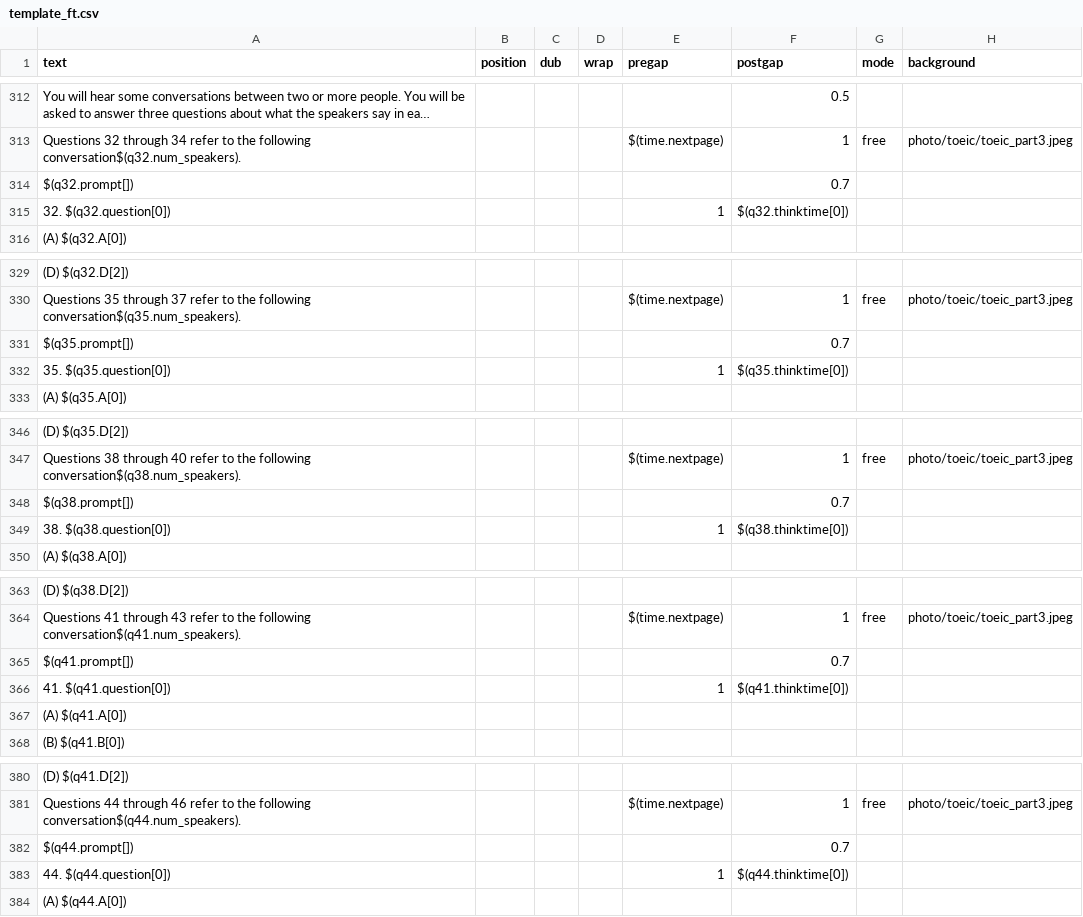
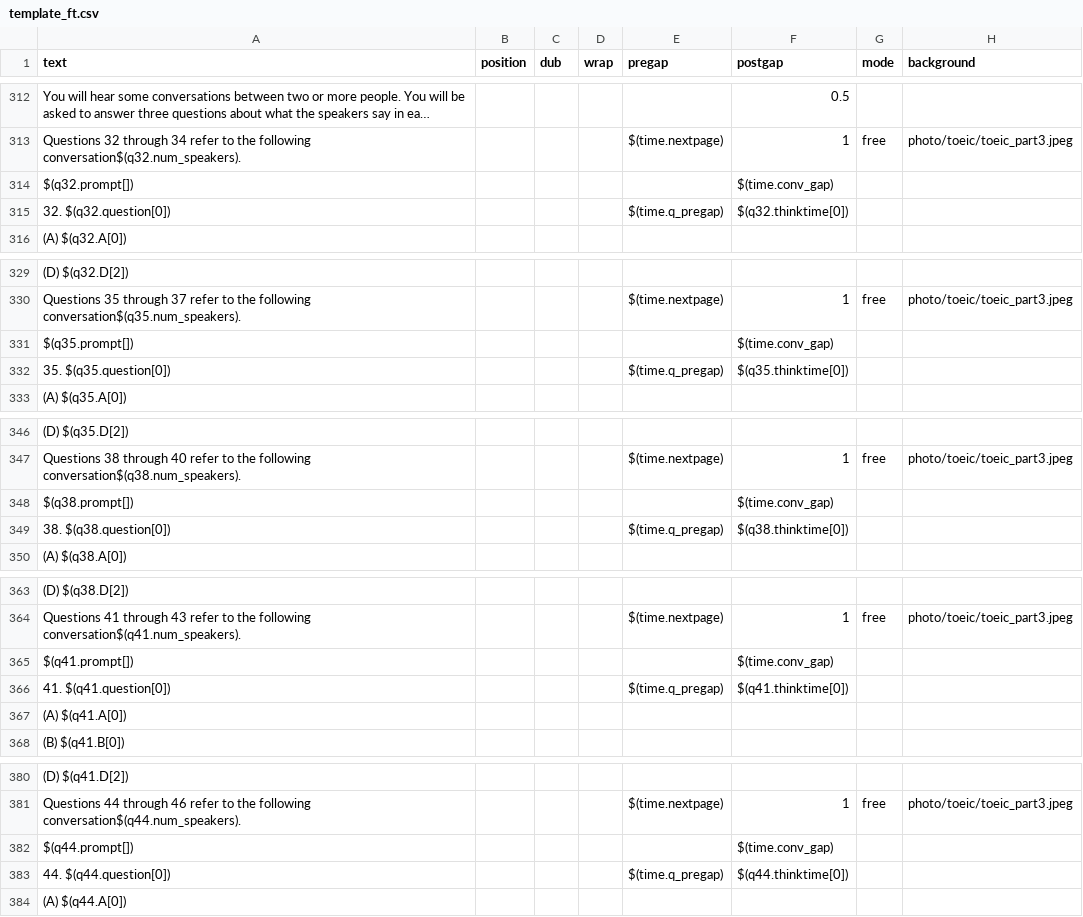
Before and after one commit to aaronlee86/reel, a CSV file: toeic/template_ft.csv, drawn as a sheet; only a part is shown, gaps mark what is left out; long unchanged cells end in …; the diff covers the shown part only; the diff names each change by its address in the sheet, - before the commit and + after, or states it on an @@ line.

```diff
--- a/toeic/template_ft.csv
+++ b/toeic/template_ft.csv
-F314 (postgap): 0.7
+F314 (postgap): $(time.conv_gap)
-E315 (pregap): 1
+E315 (pregap): $(time.q_pregap)
-F331 (postgap): 0.7
+F331 (postgap): $(time.conv_gap)
-E332 (pregap): 1
+E332 (pregap): $(time.q_pregap)
-F348 (postgap): 0.7
+F348 (postgap): $(time.conv_gap)
-E349 (pregap): 1
+E349 (pregap): $(time.q_pregap)
-F365 (postgap): 0.7
+F365 (postgap): $(time.conv_gap)
-E366 (pregap): 1
+E366 (pregap): $(time.q_pregap)
-F382 (postgap): 0.7
+F382 (postgap): $(time.conv_gap)
-E383 (pregap): 1
+E383 (pregap): $(time.q_pregap)
```
Also changed, not shown: 26 edited cells elsewhere in this file, toeic/instructions_ba.csv, toeic/instructions_ft.csv.
